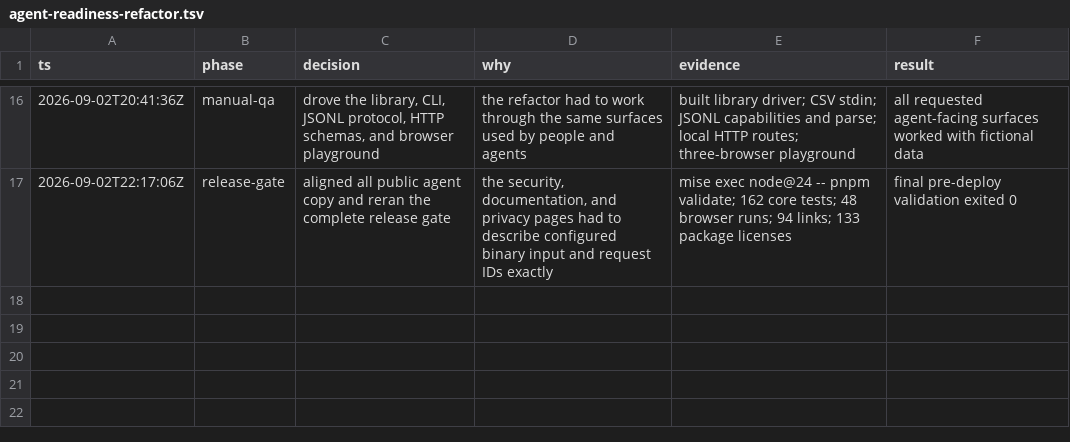
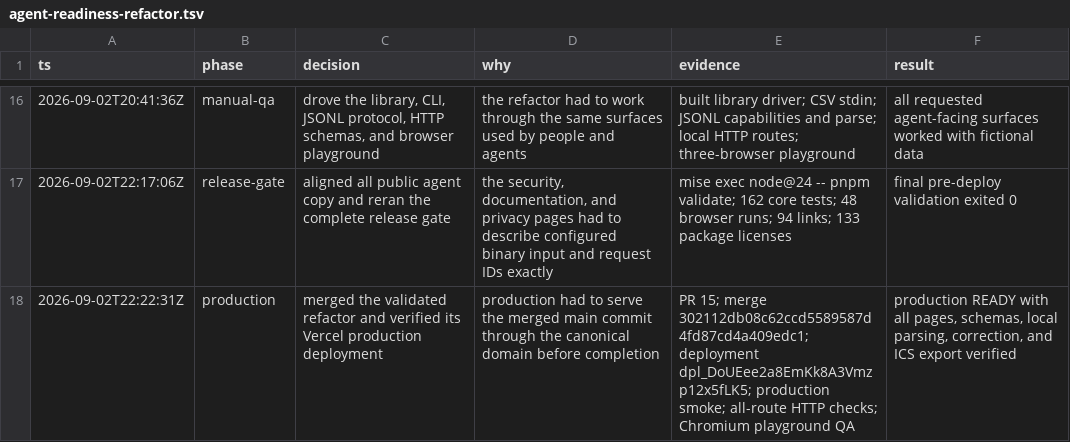
Before and after one commit to ndycode/timetablekit, a TSV file: .audit/agent-readiness-refactor.tsv, drawn as a sheet; only a part is shown, gaps mark what is left out.

Commit message:
docs: record agent readiness production deployment

```diff
--- a/.audit/agent-readiness-refactor.tsv
+++ b/.audit/agent-readiness-refactor.tsv
@@ -17 +17,2 @@ ts	phase	decision	why	evidence	result
 2026-09-02T22:17:06Z	release-gate	aligned all public agent copy and reran the complete release gate	the security, documentation, and privacy pages had to describe configured binary input and request IDs exactly	mise exec node@24 -- pnpm validate; 162 core tests; 48 browser runs; 94 links; 133 package licenses	final pre-deploy validation exited 0
+2026-09-02T22:22:31Z	production	merged the validated refactor and verified its Vercel production deployment	production had to serve the merged main commit through the canonical domain before completion	PR 15; merge 302112db08c62ccd5589587d4fd87cd4a409edc1; deployment dpl_DoUEee2a8EmKk8A3Vmzp12x5fLK5; production smoke; all-route HTTP checks; Chromium playground QA	production READY with all pages, schemas, local parsing, correction, and ICS export verified
```
Also changed, not shown: 2 other files.
